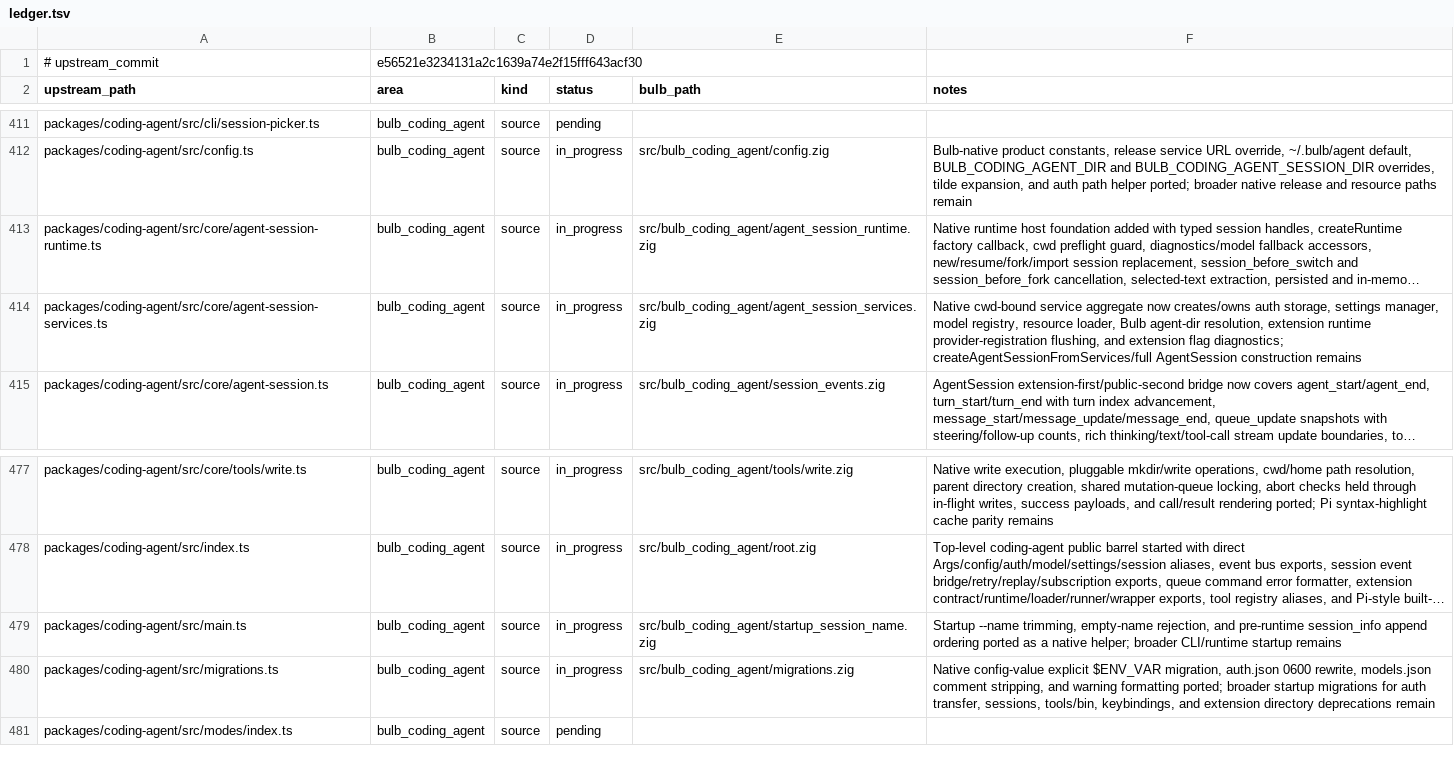
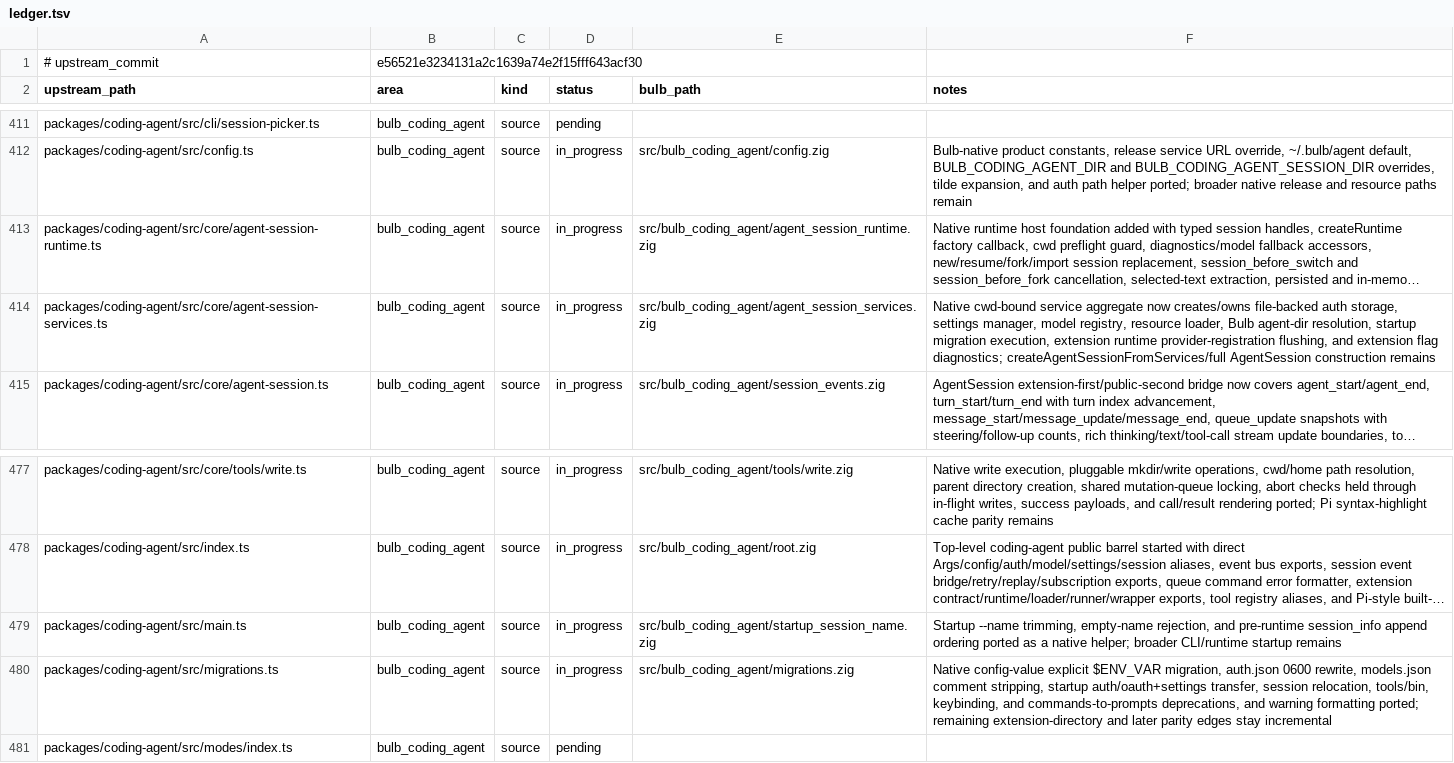
Before and after one commit to anggakhrsma/bulb, a TSV file: parity/ledger.tsv, drawn as a sheet; only a part is shown, gaps mark what is left out; long unchanged cells end in …; the diff names each change by its address in the sheet, - before the commit and + after, or states it on an @@ line.

Commit message:
feat: run startup migrations

```diff
--- a/parity/ledger.tsv
+++ b/parity/ledger.tsv
-F414 (notes): …now creates/owns auth storage, settings manager, model registry, resource loader, Bulb agent-dir resolution, extension runtime…
+F414 (notes): …now creates/owns file-backed auth storage, settings manager, model registry, resource loader, Bulb agent-dir resolution, startup migration execution, extension runtime…
-F480 (notes): …comment stripping, and warning formatting ported; broader startup migrations for auth transfer, sessions, tools/bin, keybindings, and extension directory deprecations remain
+F480 (notes): …comment stripping, startup auth/oauth+settings transfer, session relocation, tools/bin, keybinding, and commands-to-prompts deprecations, and warning formatting ported; remaining extension-directory and later parity edges stay incremental
```
Also changed, not shown: parity/status.tsv, 2 other files.
